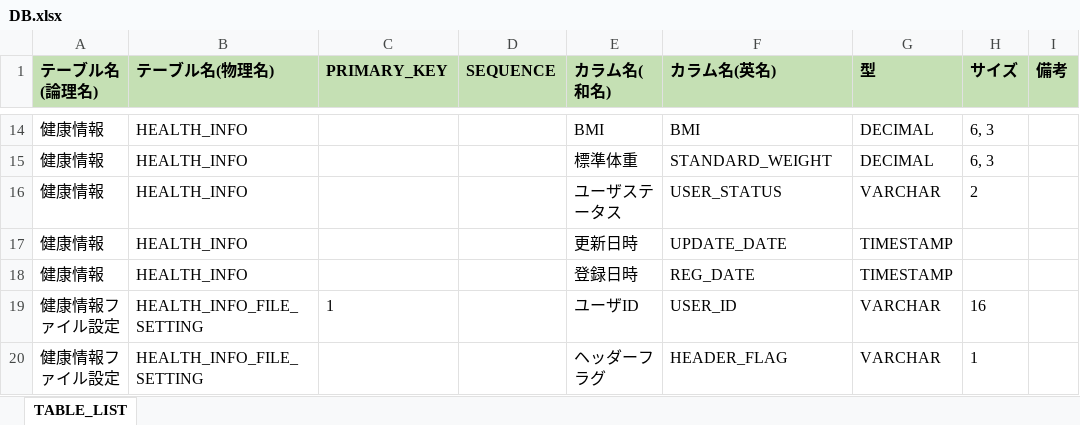
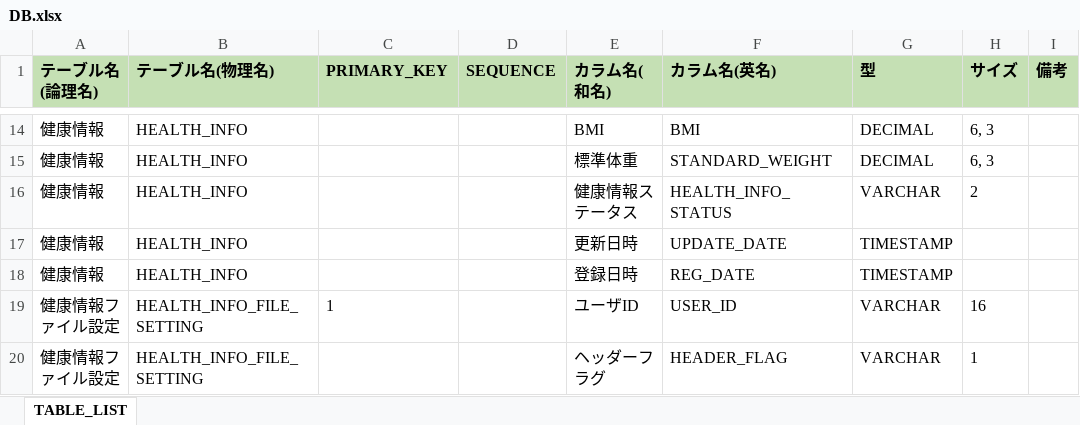
Before and after one commit to kohei-okazaki/work-3g, an Excel workbook: ha-tool/src/main/resources/META-INF/DB.xlsx, sheet TABLE_LIST, drawn as a sheet; only a part is shown, gaps mark what is left out; values as stored, in another font and other column widths than the file's, no borders; the diff names each change by its address in the sheet, - before the commit and + after, or states it on an @@ line.

```diff
--- a/ha-tool/src/main/resources/META-INF/DB.xlsx (sheet TABLE_LIST)
+++ b/ha-tool/src/main/resources/META-INF/DB.xlsx (sheet TABLE_LIST)
-E16 (カラム名(和名)): ユーザステータス
+E16 (カラム名(和名)): 健康情報ステータス
-F16 (カラム名(英名)): USER_STATUS
+F16 (カラム名(英名)): HEALTH_INFO_STATUS
```
Also changed, not shown: 6 other files.
